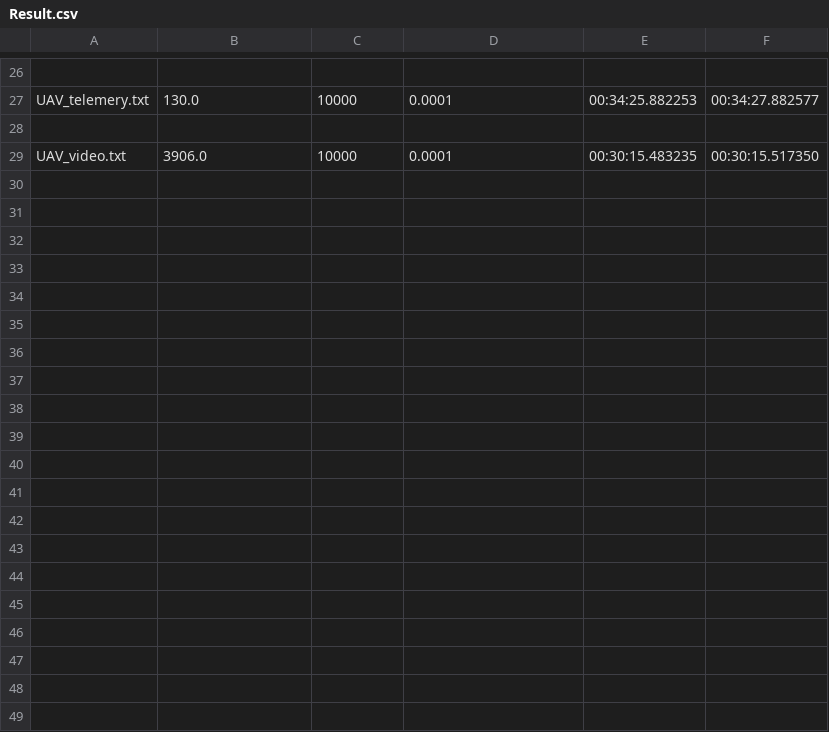
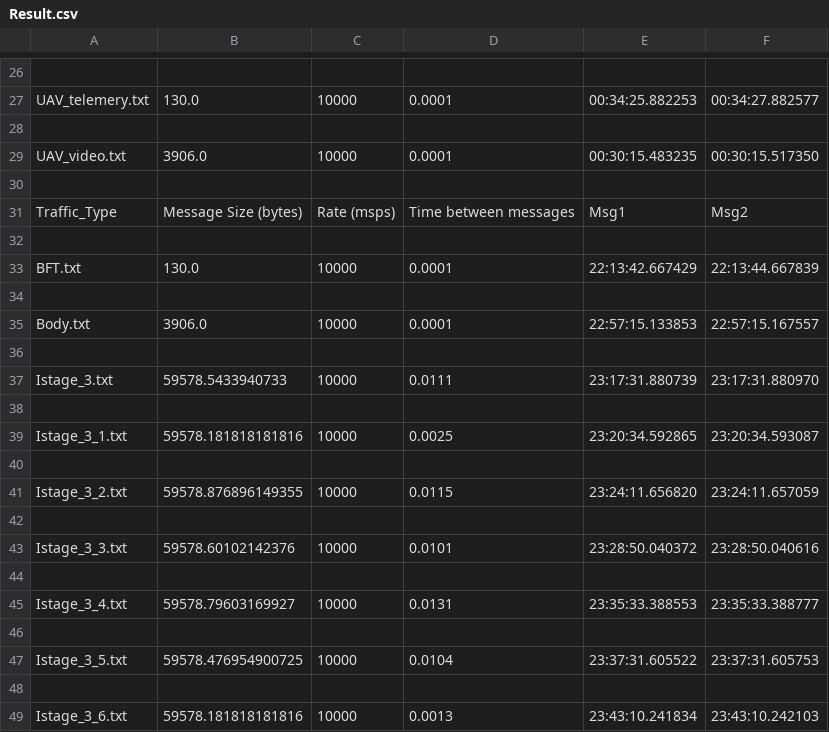
Before and after one commit to ArmaniGiles/g, a CSV file: g-master/Get_the_Traffic_Size_Folder/Result.csv, drawn as a sheet; only a part is shown, gaps mark what is left out; the diff covers the shown part only; the diff names each change by its address in the sheet, - before the commit and + after, or states it on an @@ line.

Commit message:
hgh

```diff
--- a/g-master/Get_the_Traffic_Size_Folder/Result.csv
+++ b/g-master/Get_the_Traffic_Size_Folder/Result.csv
+row 30: (empty)
+row 31: Traffic_Type | Message Size (bytes) | Rate (msps) | Time between messages | Msg1 | Msg2
+row 32: (empty)
+row 33: BFT.txt | 130.0 | 10000 | 0.0001 | 22:13:42.667429 | 22:13:44.667839
+row 34: (empty)
+row 35: Body.txt | 3906.0 | 10000 | 0.0001 | 22:57:15.133853 | 22:57:15.167557
+row 36: (empty)
+row 37: Istage_3.txt | 59578.5433940733 | 10000 | 0.0111 | 23:17:31.880739 | 23:17:31.880970
+row 38: (empty)
+row 39: Istage_3_1.txt | 59578.181818181816 | 10000 | 0.0025 | 23:20:34.592865 | 23:20:34.593087
+row 40: (empty)
+row 41: Istage_3_2.txt | 59578.876896149355 | 10000 | 0.0115 | 23:24:11.656820 | 23:24:11.657059
+row 42: (empty)
+row 43: Istage_3_3.txt | 59578.60102142376 | 10000 | 0.0101 | 23:28:50.040372 | 23:28:50.040616
+row 44: (empty)
+row 45: Istage_3_4.txt | 59578.79603169927 | 10000 | 0.0131 | 23:35:33.388553 | 23:35:33.388777
+row 46: (empty)
+row 47: Istage_3_5.txt | 59578.476954900725 | 10000 | 0.0104 | 23:37:31.605522 | 23:37:31.605753
+row 48: (empty)
+row 49: Istage_3_6.txt | 59578.181818181816 | 10000 | 0.0013 | 23:43:10.241834 | 23:43:10.242103
```
Also changed, not shown: 38 added rows elsewhere in this file.
